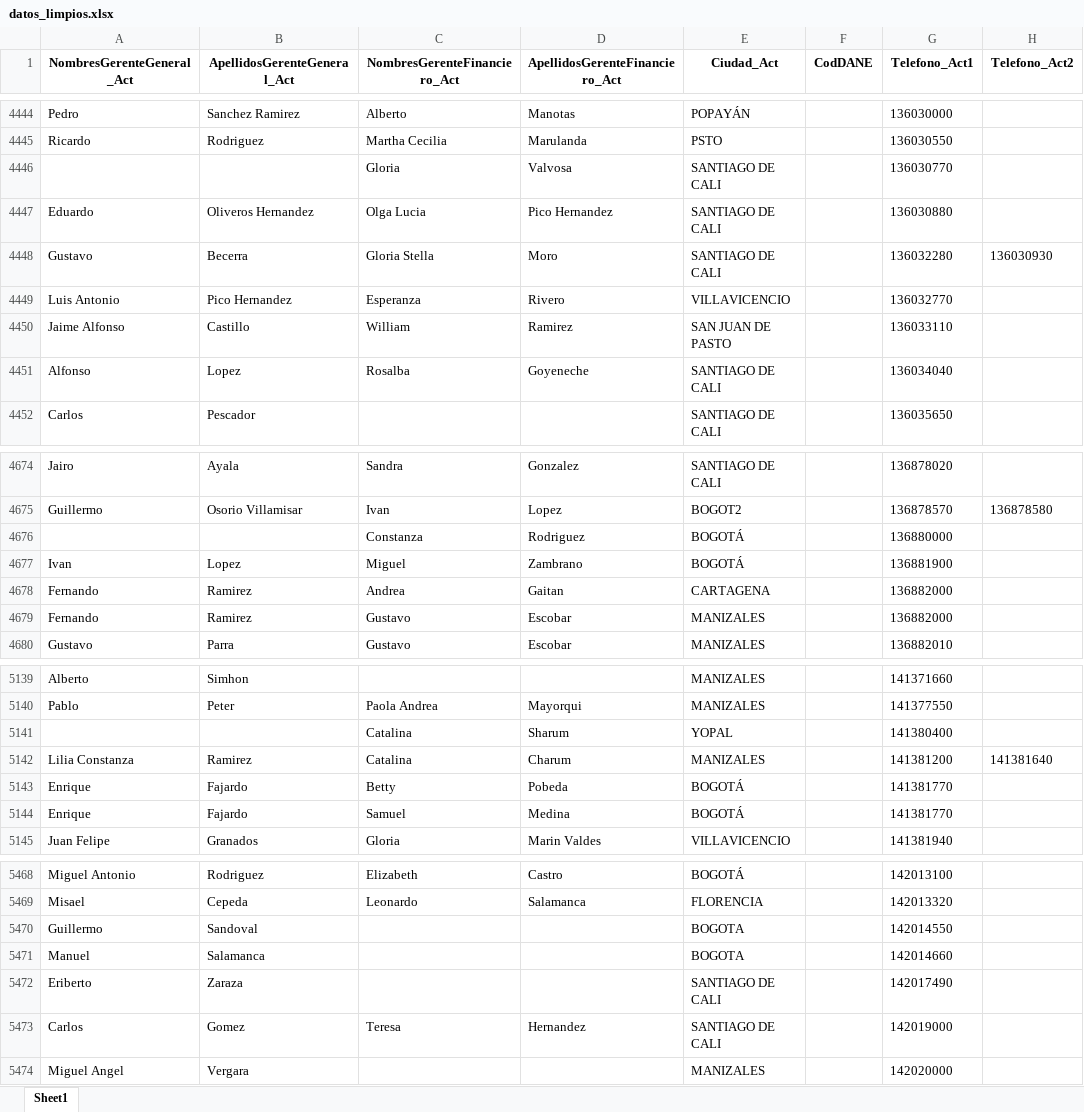
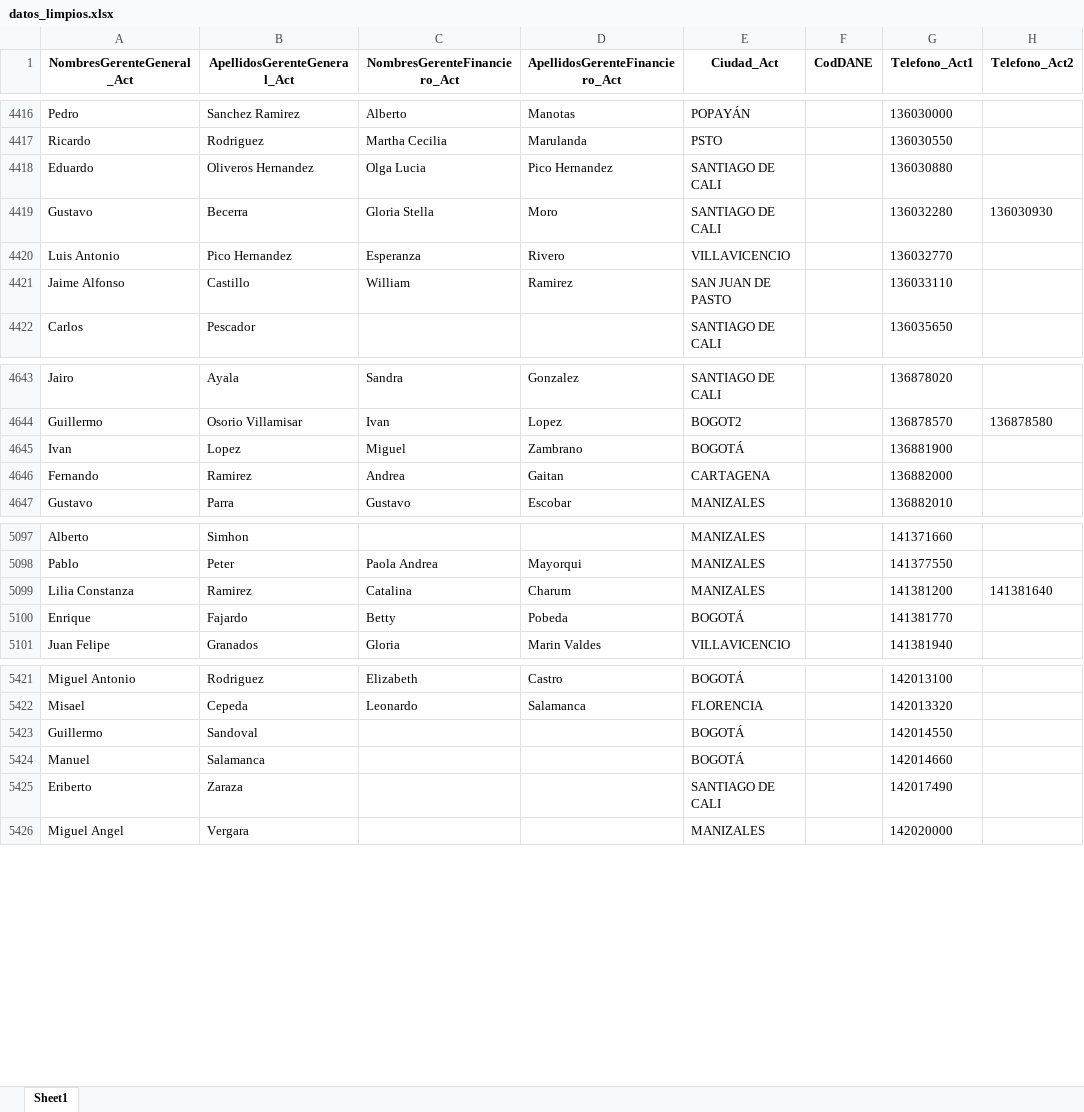
Before and after one commit to DiegoWhite99/ETL, an Excel workbook: data/output/datos_limpios.xlsx, sheet Sheet1, drawn as a sheet; only a part is shown, gaps mark what is left out; values as stored, in another font and other column widths than the file's, no borders; removed rows and columns are numbered as before the commit, all else as after; the diff covers the shown part only; the diff names each change by its address in the sheet, - before the commit and + after, or states it on an @@ line.

```diff
--- a/data/output/datos_limpios.xlsx (sheet Sheet1)
+++ b/data/output/datos_limpios.xlsx (sheet Sheet1)
-row 4446:  |  | Gloria | Valvosa | SANTIAGO DE CALI |  | 136030770
-row 4451: Alfonso | Lopez | Rosalba | Goyeneche | SANTIAGO DE CALI |  | 136034040
-row 4676:  |  | Constanza | Rodriguez | BOGOTÁ |  | 136880000
-row 4679: Fernando | Ramirez | Gustavo | Escobar | MANIZALES |  | 136882000
-row 5141:  |  | Catalina | Sharum | YOPAL |  | 141380400
-row 5144: Enrique | Fajardo | Samuel | Medina | BOGOTÁ |  | 141381770
-E5423:E5424 (Ciudad_Act): BOGOTA
+E5423:E5424 (Ciudad_Act): BOGOTÁ
-row 5473: Carlos | Gomez | Teresa | Hernandez | SANTIAGO DE CALI |  | 142019000
```
Also changed, not shown: 126 removed rows and 416 edited cells elsewhere in this sheet, 2 other files.
